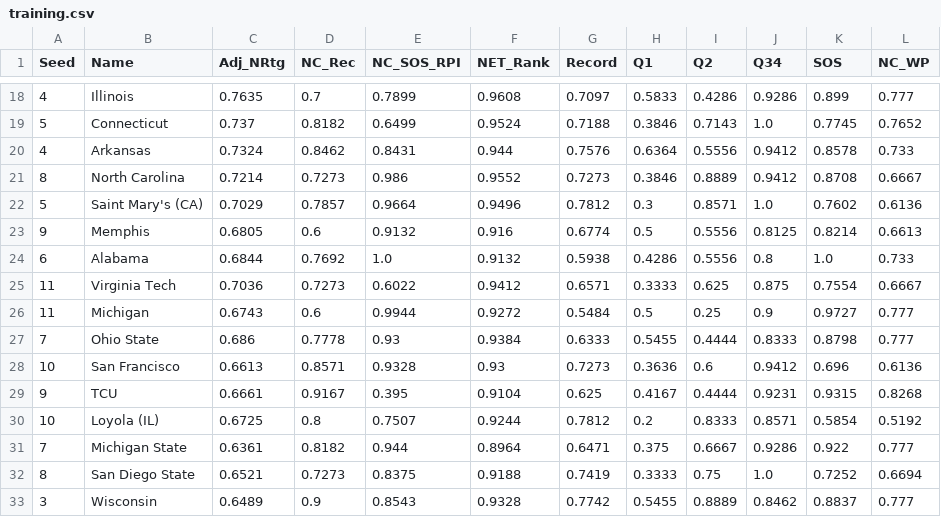
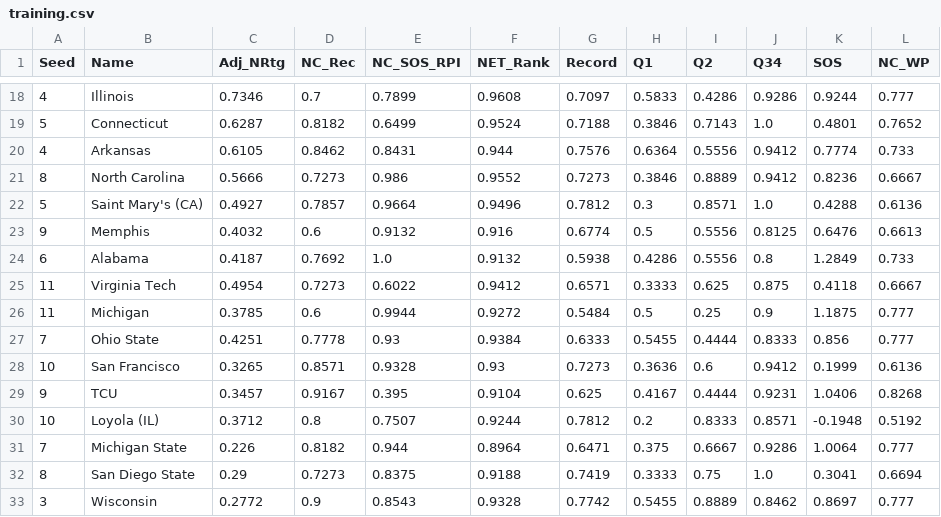
Before and after one commit to rpbeam04/Bracketology-Revamped, a CSV file: Model/2022/men/training.csv, drawn as a sheet; only a part is shown, gaps mark what is left out; the diff covers the shown part only.

```diff
--- a/Model/2022/men/training.csv
+++ b/Model/2022/men/training.csv
@@ -18,16 +18,16 @@ Seed,Name,Adj_NRtg,NC_Rec,NC_SOS_RPI,NET_Rank,Record,Q1,Q2,Q34,SOS,NC_WP
-4,Illinois,0.7635,0.7,0.7899,0.9608,0.7097,0.5833,0.4286,0.9286,0.899,0.777
-5,Connecticut,0.737,0.8182,0.6499,0.9524,0.7188,0.3846,0.7143,1.0,0.7745,0.7652
-4,Arkansas,0.7324,0.8462,0.8431,0.944,0.7576,0.6364,0.5556,0.9412,0.8578,0.733
-8,North Carolina,0.7214,0.7273,0.986,0.9552,0.7273,0.3846,0.8889,0.9412,0.8708,0.6667
-5,Saint Mary's (CA),0.7029,0.7857,0.9664,0.9496,0.7812,0.3,0.8571,1.0,0.7602,0.6136
-9,Memphis,0.6805,0.6,0.9132,0.916,0.6774,0.5,0.5556,0.8125,0.8214,0.6613
-6,Alabama,0.6844,0.7692,1.0,0.9132,0.5938,0.4286,0.5556,0.8,1.0,0.733
-11,Virginia Tech,0.7036,0.7273,0.6022,0.9412,0.6571,0.3333,0.625,0.875,0.7554,0.6667
-11,Michigan,0.6743,0.6,0.9944,0.9272,0.5484,0.5,0.25,0.9,0.9727,0.777
-7,Ohio State,0.686,0.7778,0.93,0.9384,0.6333,0.5455,0.4444,0.8333,0.8798,0.777
-10,San Francisco,0.6613,0.8571,0.9328,0.93,0.7273,0.3636,0.6,0.9412,0.696,0.6136
-9,TCU,0.6661,0.9167,0.395,0.9104,0.625,0.4167,0.4444,0.9231,0.9315,0.8268
-10,Loyola (IL),0.6725,0.8,0.7507,0.9244,0.7812,0.2,0.8333,0.8571,0.5854,0.5192
-7,Michigan State,0.6361,0.8182,0.944,0.8964,0.6471,0.375,0.6667,0.9286,0.922,0.777
-8,San Diego State,0.6521,0.7273,0.8375,0.9188,0.7419,0.3333,0.75,1.0,0.7252,0.6694
-3,Wisconsin,0.6489,0.9,0.8543,0.9328,0.7742,0.5455,0.8889,0.8462,0.8837,0.777
+4,Illinois,0.7346,0.7,0.7899,0.9608,0.7097,0.5833,0.4286,0.9286,0.9244,0.777
+5,Connecticut,0.6287,0.8182,0.6499,0.9524,0.7188,0.3846,0.7143,1.0,0.4801,0.7652
+4,Arkansas,0.6105,0.8462,0.8431,0.944,0.7576,0.6364,0.5556,0.9412,0.7774,0.733
+8,North Carolina,0.5666,0.7273,0.986,0.9552,0.7273,0.3846,0.8889,0.9412,0.8236,0.6667
+5,Saint Mary's (CA),0.4927,0.7857,0.9664,0.9496,0.7812,0.3,0.8571,1.0,0.4288,0.6136
+9,Memphis,0.4032,0.6,0.9132,0.916,0.6774,0.5,0.5556,0.8125,0.6476,0.6613
+6,Alabama,0.4187,0.7692,1.0,0.9132,0.5938,0.4286,0.5556,0.8,1.2849,0.733
+11,Virginia Tech,0.4954,0.7273,0.6022,0.9412,0.6571,0.3333,0.625,0.875,0.4118,0.6667
+11,Michigan,0.3785,0.6,0.9944,0.9272,0.5484,0.5,0.25,0.9,1.1875,0.777
+7,Ohio State,0.4251,0.7778,0.93,0.9384,0.6333,0.5455,0.4444,0.8333,0.856,0.777
+10,San Francisco,0.3265,0.8571,0.9328,0.93,0.7273,0.3636,0.6,0.9412,0.1999,0.6136
+9,TCU,0.3457,0.9167,0.395,0.9104,0.625,0.4167,0.4444,0.9231,1.0406,0.8268
+10,Loyola (IL),0.3712,0.8,0.7507,0.9244,0.7812,0.2,0.8333,0.8571,-0.1948,0.5192
+7,Michigan State,0.226,0.8182,0.944,0.8964,0.6471,0.375,0.6667,0.9286,1.0064,0.777
+8,San Diego State,0.29,0.7273,0.8375,0.9188,0.7419,0.3333,0.75,1.0,0.3041,0.6694
+3,Wisconsin,0.2772,0.9,0.8543,0.9328,0.7742,0.5455,0.8889,0.8462,0.8697,0.777
```
Also changed, not shown: 104 edited cells elsewhere in this file, Model/2023/men/training.csv, Model/full-training.csv, 2 other files.
